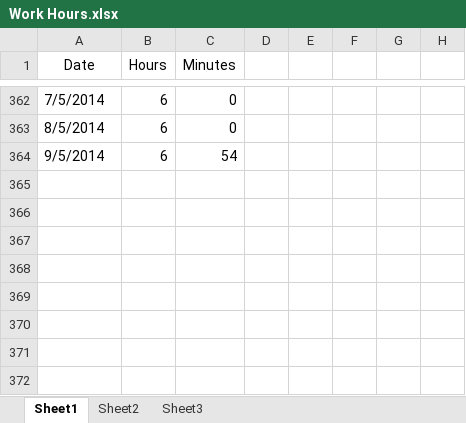
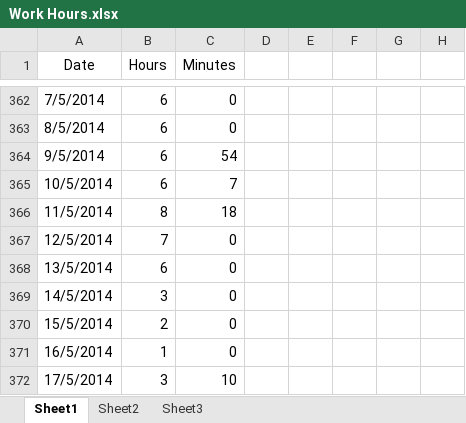
Before and after one commit to Synex-83/GSOM, an Excel workbook: Time Keeping/Work Hours.xlsx, sheet Sheet1, drawn as a sheet; only a part is shown, gaps mark what is left out; values as stored, in another font and other column widths than the file's, no borders; the diff names each change by its address in the sheet, - before the commit and + after, or states it on an @@ line.

Commit message:
tu

```diff
--- a/Time Keeping/Work Hours.xlsx (sheet Sheet1)
+++ b/Time Keeping/Work Hours.xlsx (sheet Sheet1)
+row 365: 10/5/2014 | 6 | 7
+row 366: 11/5/2014 | 8 | 18
+row 367: 12/5/2014 | 7 | 0
+row 368: 13/5/2014 | 6 | 0
+row 369: 14/5/2014 | 3 | 0
+row 370: 15/5/2014 | 2 | 0
+row 371: 16/5/2014 | 1 | 0
+row 372: 17/5/2014 | 3 | 10
```
